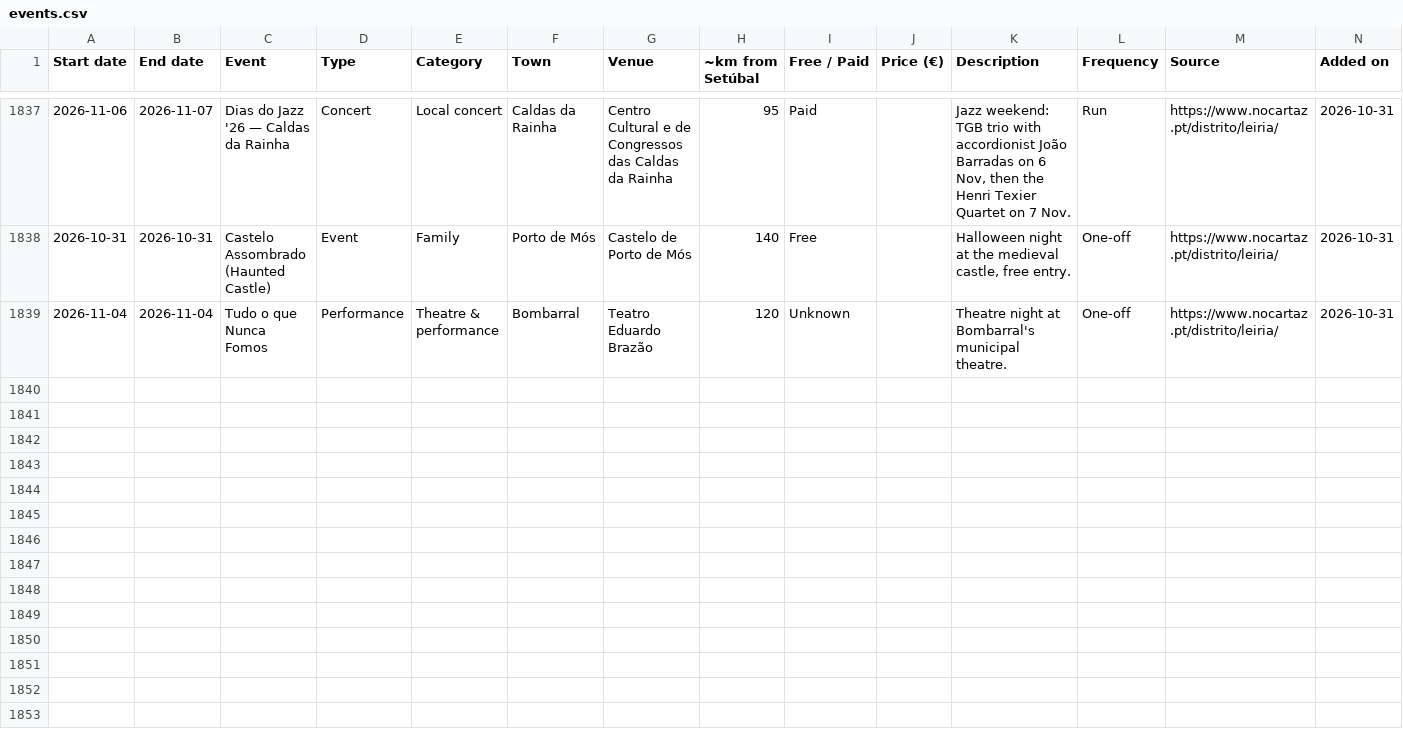
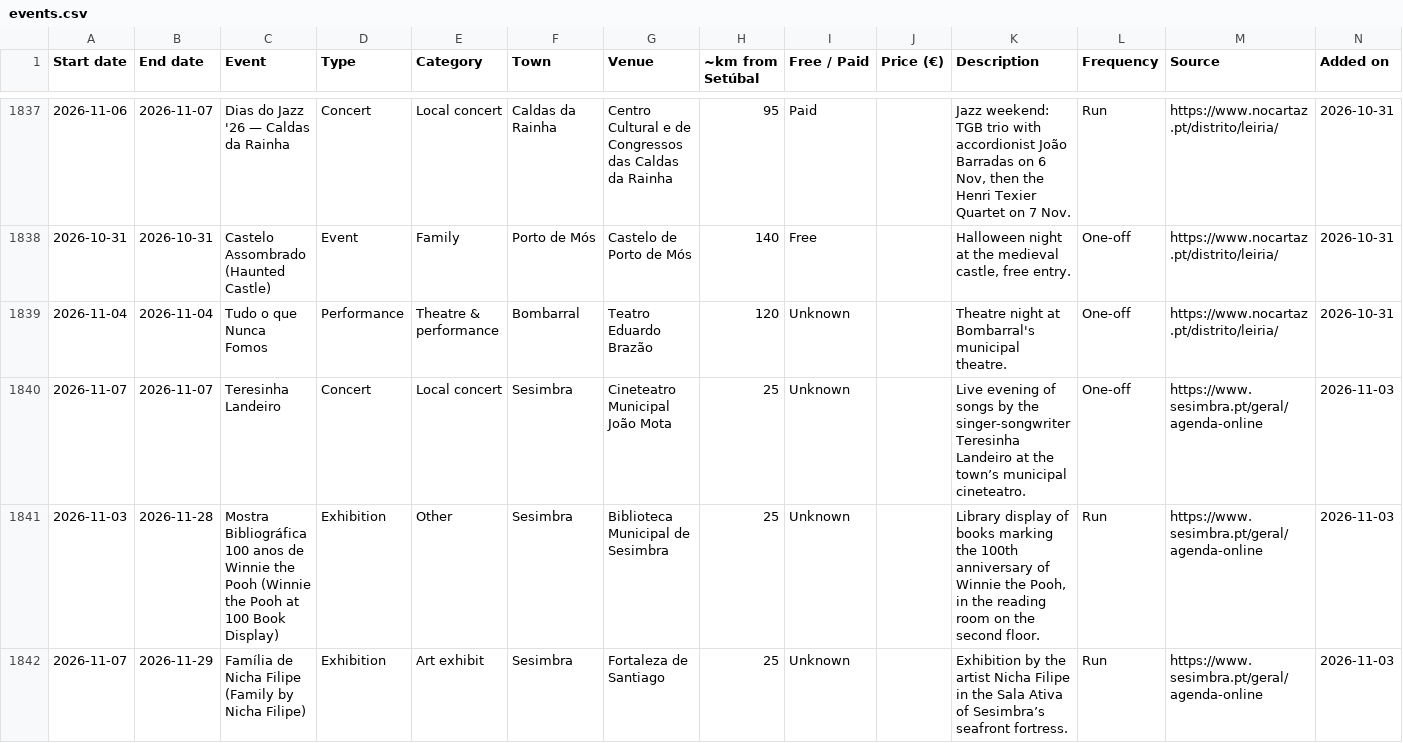
Before and after one commit to robtheriver72/borasetubal, a CSV file: events.csv, drawn as a sheet; only a part is shown, gaps mark what is left out; rows hold the shown columns only; the diff covers the shown part only; the diff names each change by its address in the sheet, - before the commit and + after, or states it on an @@ line.

```diff
--- a/events.csv
+++ b/events.csv
+row 1840: 2026-11-07 | 2026-11-07 | Teresinha Landeiro | Concert | Local concert | Sesimbra | Cineteatro Municipal João Mota | 25 | Unknown |  | Live evening of songs by the singer-songwriter Teresinha Landeiro at the town’s municipal cineteatro. | One-off | https://www.sesimbra.pt/geral/agenda-online | 2026-11-03
+row 1841: 2026-11-03 | 2026-11-28 | Mostra Bibliográfica 100 anos de Winnie the Pooh (Winnie the Pooh at 100 Book Display) | Exhibition | Other | Sesimbra | Biblioteca Municipal de Sesimbra | 25 | Unknown |  | Library display of books marking the 100th anniversary of Winnie the Pooh, in the reading room on the second floor. | Run | https://www.sesimbra.pt/geral/agenda-online | 2026-11-03
+row 1842: 2026-11-07 | 2026-11-29 | Família de Nicha Filipe (Family by Nicha Filipe) | Exhibition | Art exhibit | Sesimbra | Fortaleza de Santiago | 25 | Unknown |  | Exhibition by the artist Nicha Filipe in the Sala Ativa of Sesimbra’s seafront fortress. | Run | https://www.sesimbra.pt/geral/agenda-online | 2026-11-03
```
Also changed, not shown: 8 added rows elsewhere in this file, concelhos.csv, 1 other file.
